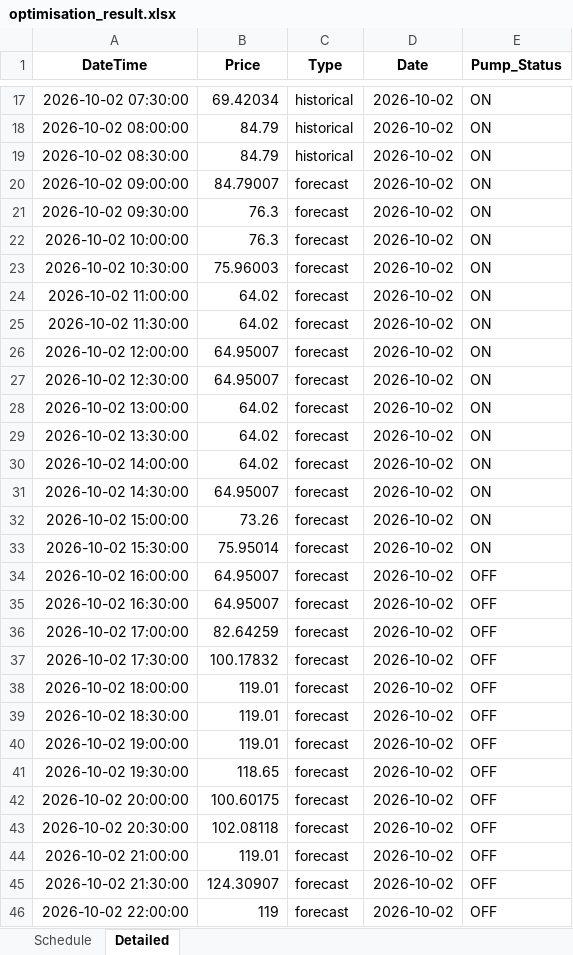
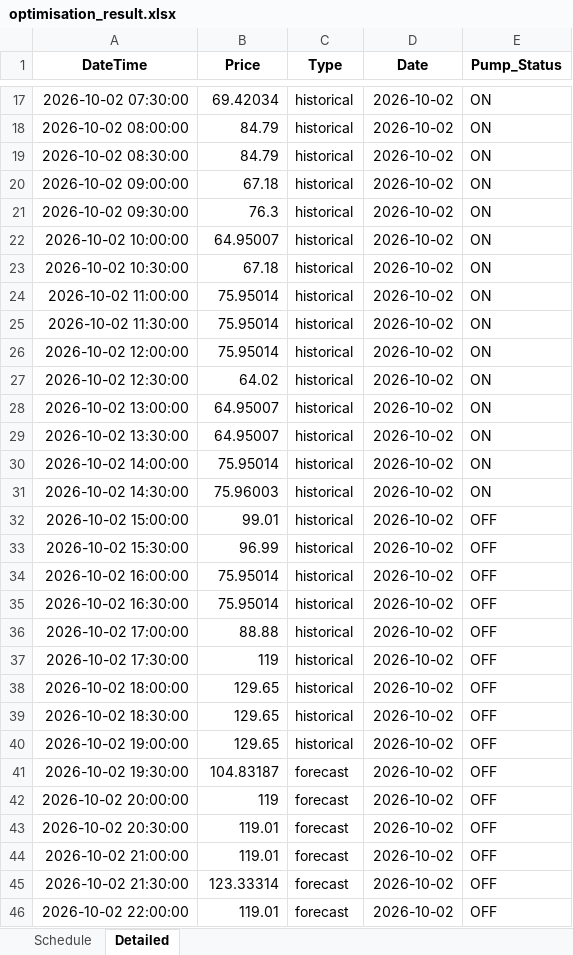
Before and after one commit to bwyLLAP/pump-optimisation-for-SHW, an Excel workbook: data/latest/optimisation_result.xlsx, sheet Detailed, drawn as a sheet; only a part is shown, gaps mark what is left out; values as stored, in another font and other column widths than the file's, no borders; the diff covers the shown part only; the diff names each change by its address in the sheet, - before the commit and + after, or states it on an @@ line.

```diff
--- a/data/latest/optimisation_result.xlsx (sheet Detailed)
+++ b/data/latest/optimisation_result.xlsx (sheet Detailed)
-B20 (Price): 84.79007
+B20 (Price): 67.18
-C20:C40 (Type): forecast
+C20:C40 (Type): historical
-B22 (Price): 76.3
+B22 (Price): 64.95007
-B23 (Price): 75.96003
+B23 (Price): 67.18
-B24:B25 (Price): 64.02
+B24:B25 (Price): 75.95014
-B26 (Price): 64.95007
+B26 (Price): 75.95014
-B27 (Price): 64.95007
+B27 (Price): 64.02
-B28:B29 (Price): 64.02
+B28:B29 (Price): 64.95007
-B30 (Price): 64.02
+B30 (Price): 75.95014
-B31 (Price): 64.95007
+B31 (Price): 75.96003
-B32 (Price): 73.26
+B32 (Price): 99.01
-E32:E33 (Pump_Status): ON
+E32:E33 (Pump_Status): OFF
-B33 (Price): 75.95014
+B33 (Price): 96.99
-B34:B35 (Price): 64.95007
+B34:B35 (Price): 75.95014
-B36 (Price): 82.64259
+B36 (Price): 88.88
-B37 (Price): 100.17832
+B37 (Price): 119
-B38:B40 (Price): 119.01
+B38:B40 (Price): 129.65
-B41 (Price): 118.65
+B41 (Price): 104.83187
-B42 (Price): 100.60175
+B42 (Price): 119
-B43 (Price): 102.08118
+B43 (Price): 119.01
-B45 (Price): 124.30907
+B45 (Price): 123.33314
-B46 (Price): 119
+B46 (Price): 119.01
```
Also changed, not shown: 48 added rows and 5 edited cells elsewhere in this sheet, sheet Schedule, 4 other files.
